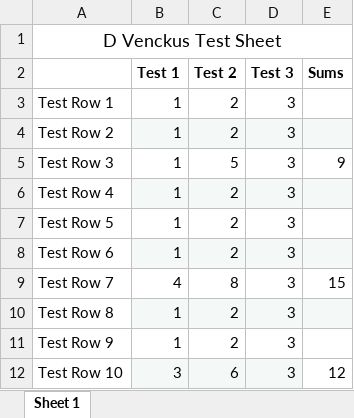
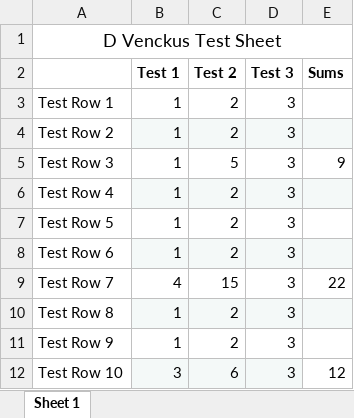
Before and after one commit to chicagopcdc/laughing-disco, an Excel workbook: excel-test.xlsx, sheet Sheet 1, drawn as a sheet; values as stored, in another font and other column widths than the file's, no borders; the diff names each change by its address in the sheet, - before the commit and + after, or states it on an @@ line.

Commit message:
modify xlsx again

```diff
--- a/excel-test.xlsx (sheet Sheet 1)
+++ b/excel-test.xlsx (sheet Sheet 1)
-C9 (Test 2): 8
+C9 (Test 2): 15
-E9 (Sums): 15
+E9 (Sums): 22
```
Also changed, not shown: 3 other files.
